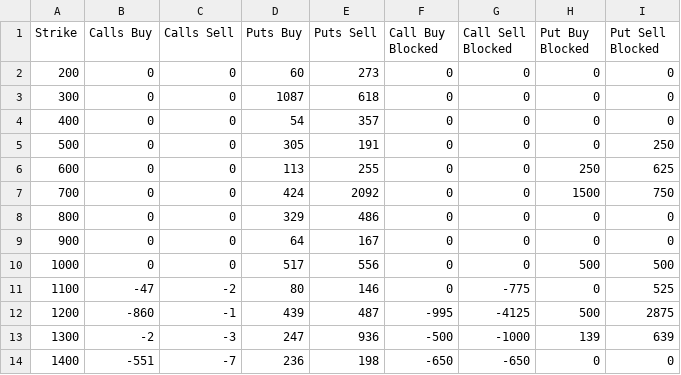
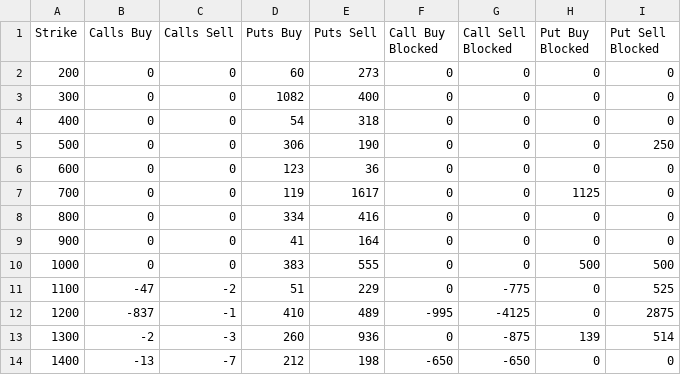
Before and after one commit to gmurra11/trading, a CSV file: data/LVT-MONTHLY-29SEP23.csv, drawn as a sheet; only a part is shown; the diff covers the shown part only.

```diff
--- a/data/LVT-MONTHLY-29SEP23.csv
+++ b/data/LVT-MONTHLY-29SEP23.csv
@@ -2,13 +2,13 @@
 "200",0,0,60,273,0,0,0,0
-"300",0,0,1087,618,0,0,0,0
-"400",0,0,54,357,0,0,0,0
-"500",0,0,305,191,0,0,0,250
-"600",0,0,113,255,0,0,250,625
-"700",0,0,424,2092,0,0,1500,750
-"800",0,0,329,486,0,0,0,0
-"900",0,0,64,167,0,0,0,0
-"1000",0,0,517,556,0,0,500,500
-"1100",-47,-2,80,146,0,-775,0,525
-"1200",-860,-1,439,487,-995,-4125,500,2875
-"1300",-2,-3,247,936,-500,-1000,139,639
-"1400",-551,-7,236,198,-650,-650,0,0
+"300",0,0,1082,400,0,0,0,0
+"400",0,0,54,318,0,0,0,0
+"500",0,0,306,190,0,0,0,250
+"600",0,0,123,36,0,0,0,0
+"700",0,0,119,1617,0,0,1125,0
+"800",0,0,334,416,0,0,0,0
+"900",0,0,41,164,0,0,0,0
+"1000",0,0,383,555,0,0,500,500
+"1100",-47,-2,51,229,0,-775,0,525
+"1200",-837,-1,410,489,-995,-4125,0,2875
+"1300",-2,-3,260,936,0,-875,139,514
+"1400",-13,-7,212,198,-650,-650,0,0
```
Also changed, not shown: 27 edited cells elsewhere in this file, data/LVT-MONTHLY-30JUN23.csv, data/LVT-MONTHLY-31MAR23.csv, 29 other files.
